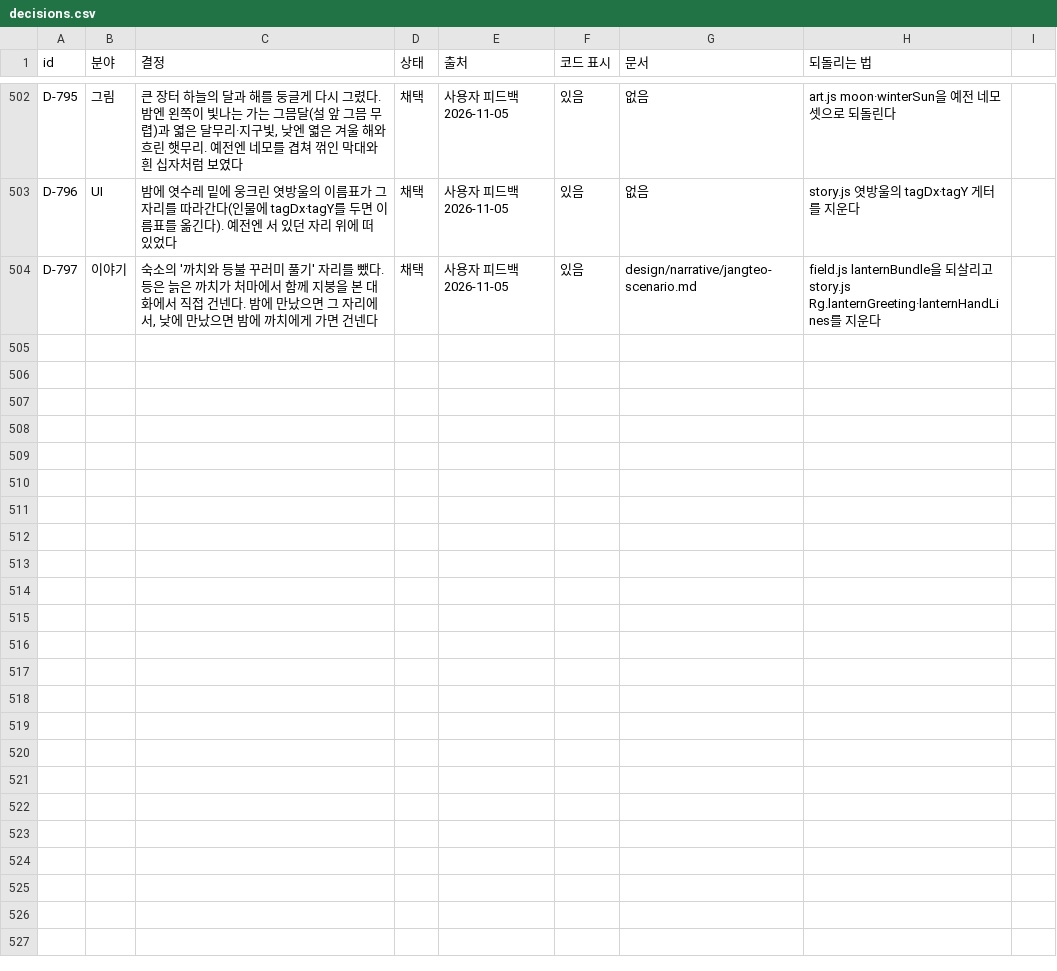
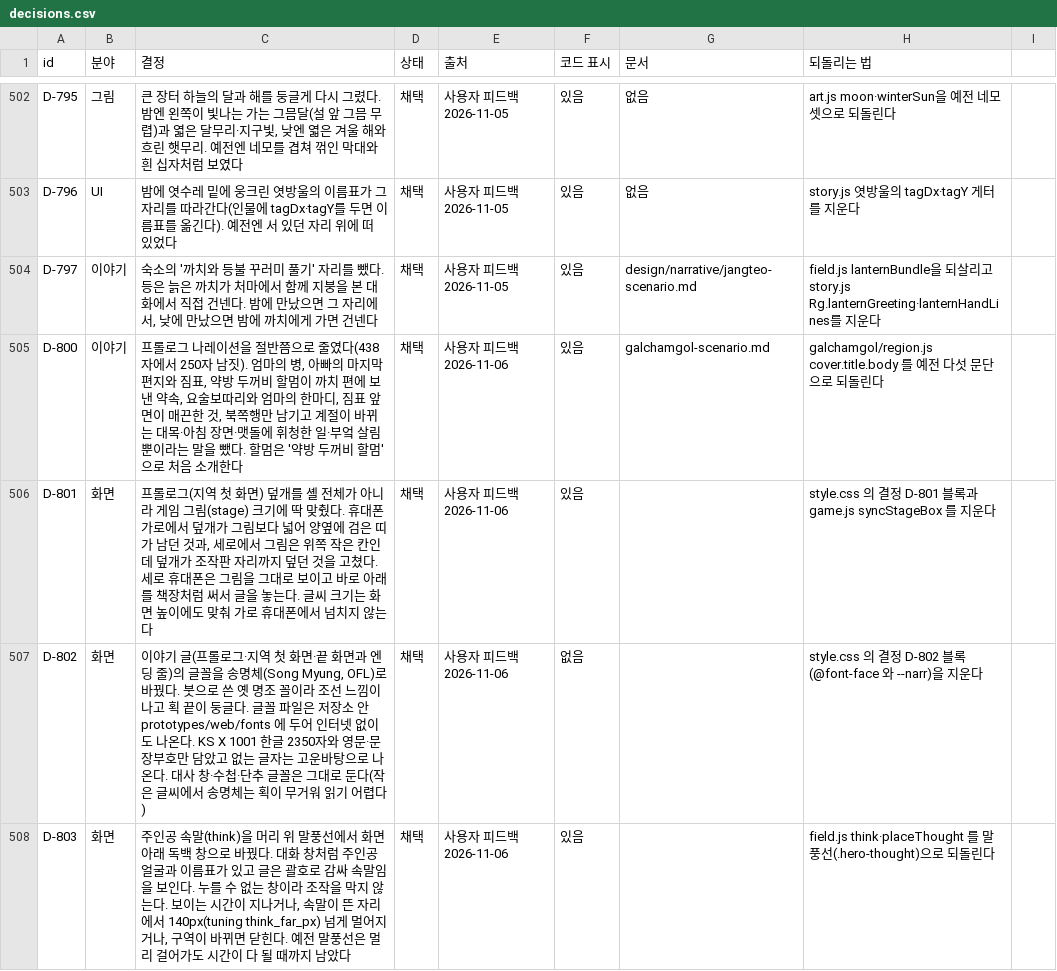
Before and after one commit to MATTTTJ/PACKOON, a CSV file: design/data/decisions.csv, drawn as a sheet; only a part is shown, gaps mark what is left out; the diff names each change by its address in the sheet, - before the commit and + after, or states it on an @@ line.

```diff
--- a/design/data/decisions.csv
+++ b/design/data/decisions.csv
+row 505: D-800 | 이야기 | 프롤로그 나레이션을 절반쯤으로 줄였다(438자에서 250자 남짓). 엄마의 병, 아빠의 마지막 편지와 짐표, 약방 두꺼비 할멈이 까치 편에 보낸 약속, 요술보따리와 엄마의 한마디, 짐표 앞면이 매끈한 것, 북쪽행만 남기고 계절이 바뀌는 대목·아침 장면·맷돌에 휘청한 일·부엌 살림뿐이라는 말을 뺐다. 할멈은 '약방 두꺼비 할멈'으로 처음 소개한다 | 채택 | 사용자 피드백 2026-11-06 | 있음 | galchamgol-scenario.md | galchamgol/region.js cover.title.body 를 예전 다섯 문단으로 되돌린다
+row 506: D-801 | 화면 | 프롤로그(지역 첫 화면) 덮개를 셸 전체가 아니라 게임 그림(stage) 크기에 딱 맞췄다. 휴대폰 가로에서 덮개가 그림보다 넓어 양옆에 검은 띠가 남던 것과, 세로에서 그림은 위쪽 작은 칸인데 덮개가 조작판 자리까지 덮던 것을 고쳤다. 세로 휴대폰은 그림을 그대로 보이고 바로 아래를 책장처럼 써서 글을 놓는다. 글씨 크기는 화면 높이에도 맞춰 가로 휴대폰에서 넘치지 않는다 | 채택 | 사용자 피드백 2026-11-06 | 있음 |  | style.css 의 결정 D-801 블록과 game.js syncStageBox 를 지운다
+row 507: D-802 | 화면 | 이야기 글(프롤로그·지역 첫 화면·끝 화면과 엔딩 줄)의 글꼴을 송명체(Song Myung, OFL)로 바꿨다. 붓으로 쓴 옛 명조 꼴이라 조선 느낌이 나고 획 끝이 둥글다. 글꼴 파일은 저장소 안 prototypes/web/fonts 에 두어 인터넷 없이도 나온다. KS X 1001 한글 2350자와 영문·문장부호만 담았고 없는 글자는 고운바탕으로 나온다. 대사 창·수첩·단추 글꼴은 그대로 둔다(작은 글씨에서 송명체는 획이 무거워 읽기 어렵다) | 채택 | 사용자 피드백 2026-11-06 | 없음 |  | style.css 의 결정 D-802 블록(@font-face 와 --narr)을 지운다
+row 508: D-803 | 화면 | 주인공 속말(think)을 머리 위 말풍선에서 화면 아래 독백 창으로 바꿨다. 대화 창처럼 주인공 얼굴과 이름표가 있고 글은 괄호로 감싸 속말임을 보인다. 누를 수 없는 창이라 조작을 막지 않는다. 보이는 시간이 지나거나, 속말이 뜬 자리에서 140px(tuning think_far_px) 넘게 멀어지거나, 구역이 바뀌면 닫힌다. 예전 말풍선은 멀리 걸어가도 시간이 다 될 때까지 남았다 | 채택 | 사용자 피드백 2026-11-06 | 있음 |  | field.js think·placeThought 를 말풍선(.hero-thought)으로 되돌린다
```
Also changed, not shown: design/data/tuning.csv, 13 other files.
